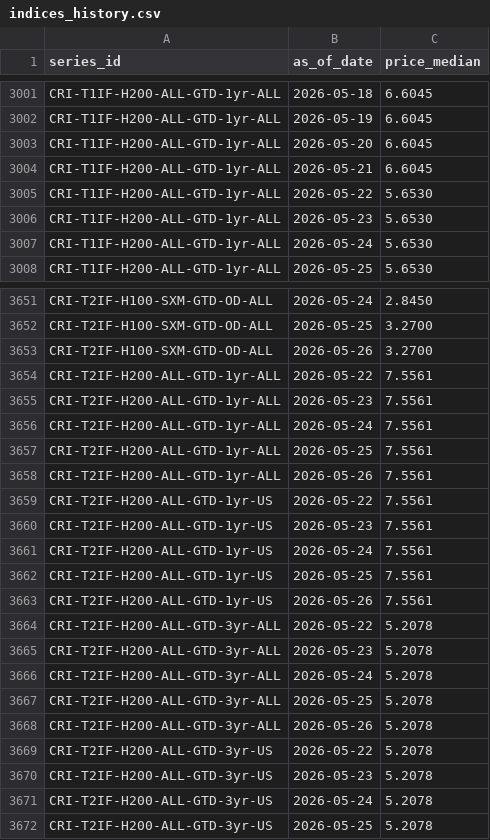
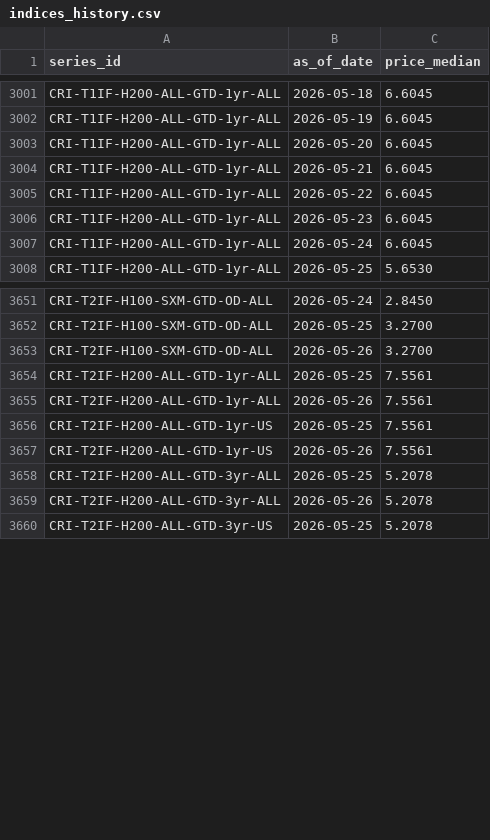
Before and after one commit to ccir-index/ccir-site, a CSV file: src/data/indices_history.csv, drawn as a sheet; only a part is shown, gaps mark what is left out; the diff covers the shown part only.

Commit message:
data: refresh snapshot to 2026-05-26

```diff
--- a/src/data/indices_history.csv
+++ b/src/data/indices_history.csv
@@ -3004,5 +3004,5 @@ CRI-T1IF-H200-ALL-GTD-1yr-ALL,2026-05-20,6.6045
 CRI-T1IF-H200-ALL-GTD-1yr-ALL,2026-05-21,6.6045
-CRI-T1IF-H200-ALL-GTD-1yr-ALL,2026-05-22,5.6530
-CRI-T1IF-H200-ALL-GTD-1yr-ALL,2026-05-23,5.6530
-CRI-T1IF-H200-ALL-GTD-1yr-ALL,2026-05-24,5.6530
+CRI-T1IF-H200-ALL-GTD-1yr-ALL,2026-05-22,6.6045
+CRI-T1IF-H200-ALL-GTD-1yr-ALL,2026-05-23,6.6045
+CRI-T1IF-H200-ALL-GTD-1yr-ALL,2026-05-24,6.6045
 CRI-T1IF-H200-ALL-GTD-1yr-ALL,2026-05-25,5.6530
@@ -3653,20 +3653,8 @@ CRI-T2IF-H100-SXM-GTD-OD-ALL,2026-05-25,3.2700
 CRI-T2IF-H100-SXM-GTD-OD-ALL,2026-05-26,3.2700
-CRI-T2IF-H200-ALL-GTD-1yr-ALL,2026-05-22,7.5561
-CRI-T2IF-H200-ALL-GTD-1yr-ALL,2026-05-23,7.5561
-CRI-T2IF-H200-ALL-GTD-1yr-ALL,2026-05-24,7.5561
 CRI-T2IF-H200-ALL-GTD-1yr-ALL,2026-05-25,7.5561
 CRI-T2IF-H200-ALL-GTD-1yr-ALL,2026-05-26,7.5561
-CRI-T2IF-H200-ALL-GTD-1yr-US,2026-05-22,7.5561
-CRI-T2IF-H200-ALL-GTD-1yr-US,2026-05-23,7.5561
-CRI-T2IF-H200-ALL-GTD-1yr-US,2026-05-24,7.5561
 CRI-T2IF-H200-ALL-GTD-1yr-US,2026-05-25,7.5561
 CRI-T2IF-H200-ALL-GTD-1yr-US,2026-05-26,7.5561
-CRI-T2IF-H200-ALL-GTD-3yr-ALL,2026-05-22,5.2078
-CRI-T2IF-H200-ALL-GTD-3yr-ALL,2026-05-23,5.2078
-CRI-T2IF-H200-ALL-GTD-3yr-ALL,2026-05-24,5.2078
 CRI-T2IF-H200-ALL-GTD-3yr-ALL,2026-05-25,5.2078
 CRI-T2IF-H200-ALL-GTD-3yr-ALL,2026-05-26,5.2078
-CRI-T2IF-H200-ALL-GTD-3yr-US,2026-05-22,5.2078
-CRI-T2IF-H200-ALL-GTD-3yr-US,2026-05-23,5.2078
-CRI-T2IF-H200-ALL-GTD-3yr-US,2026-05-24,5.2078
 CRI-T2IF-H200-ALL-GTD-3yr-US,2026-05-25,5.2078
```
Also changed, not shown: 6 removed rows and 15 edited cells elsewhere in this file.
